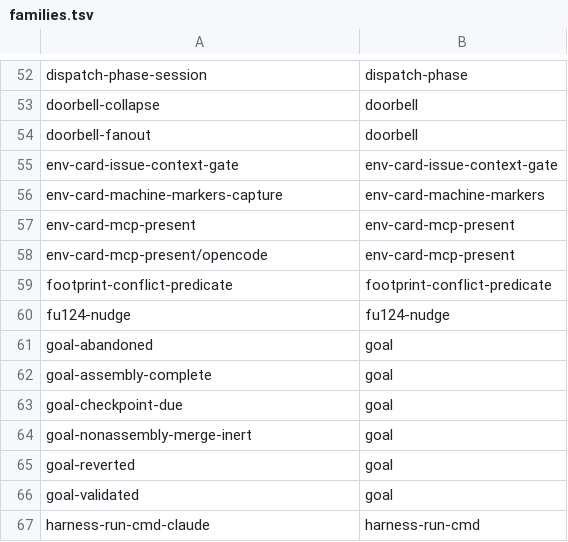
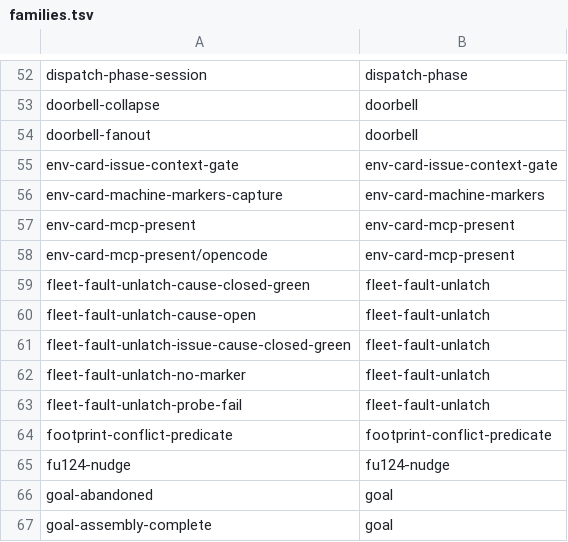
Before and after one commit to teststuffstash/homelab, a TSV file: agents/replay/families.tsv, drawn as a sheet; only a part is shown, gaps mark what is left out; the shorter side is filled out with more unchanged rows; the diff names each change by its address in the sheet, - before the commit and + after, or states it on an @@ line.

```diff
--- a/agents/replay/families.tsv
+++ b/agents/replay/families.tsv
+row 59: fleet-fault-unlatch-cause-closed-green | fleet-fault-unlatch
+row 60: fleet-fault-unlatch-cause-open | fleet-fault-unlatch
+row 61: fleet-fault-unlatch-issue-cause-closed-green | fleet-fault-unlatch
+row 62: fleet-fault-unlatch-no-marker | fleet-fault-unlatch
+row 63: fleet-fault-unlatch-probe-fail | fleet-fault-unlatch
```
Also changed, not shown: 15 other files.
